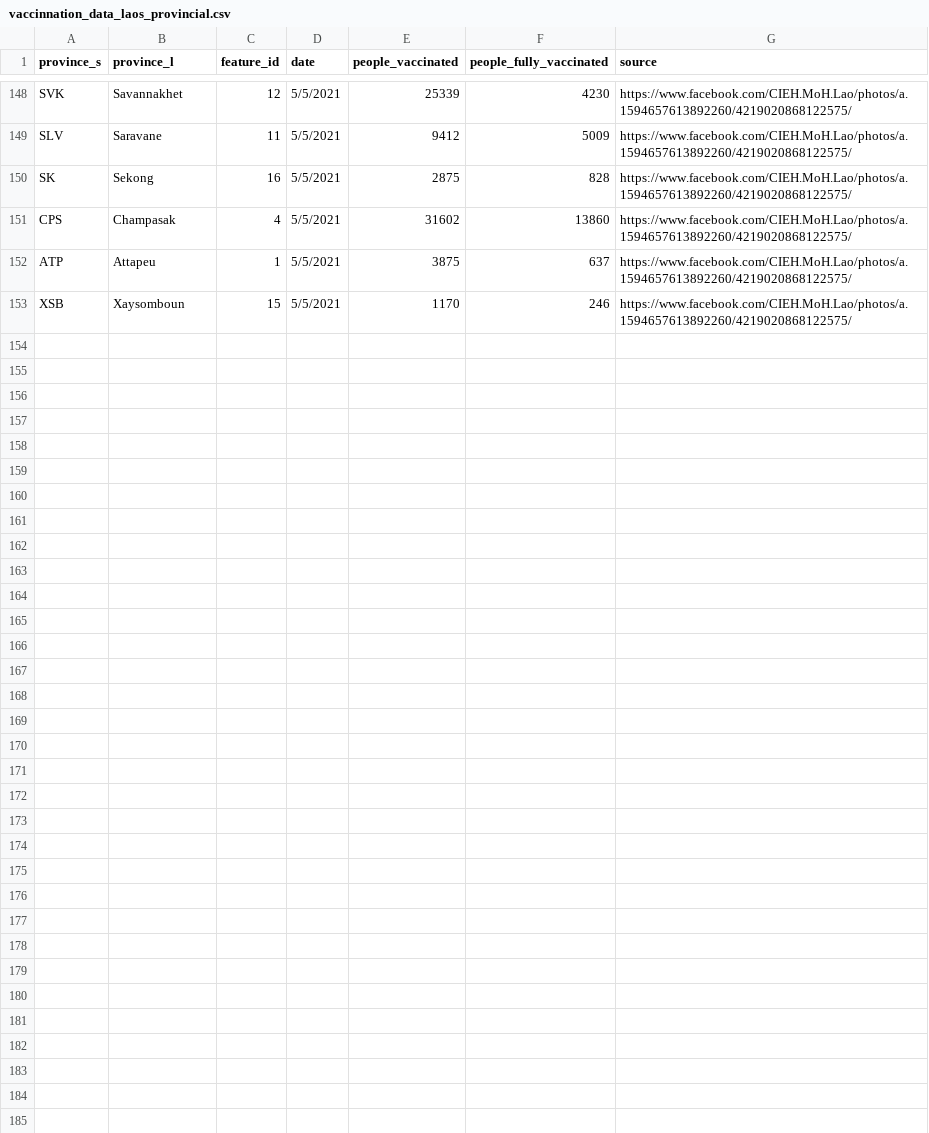
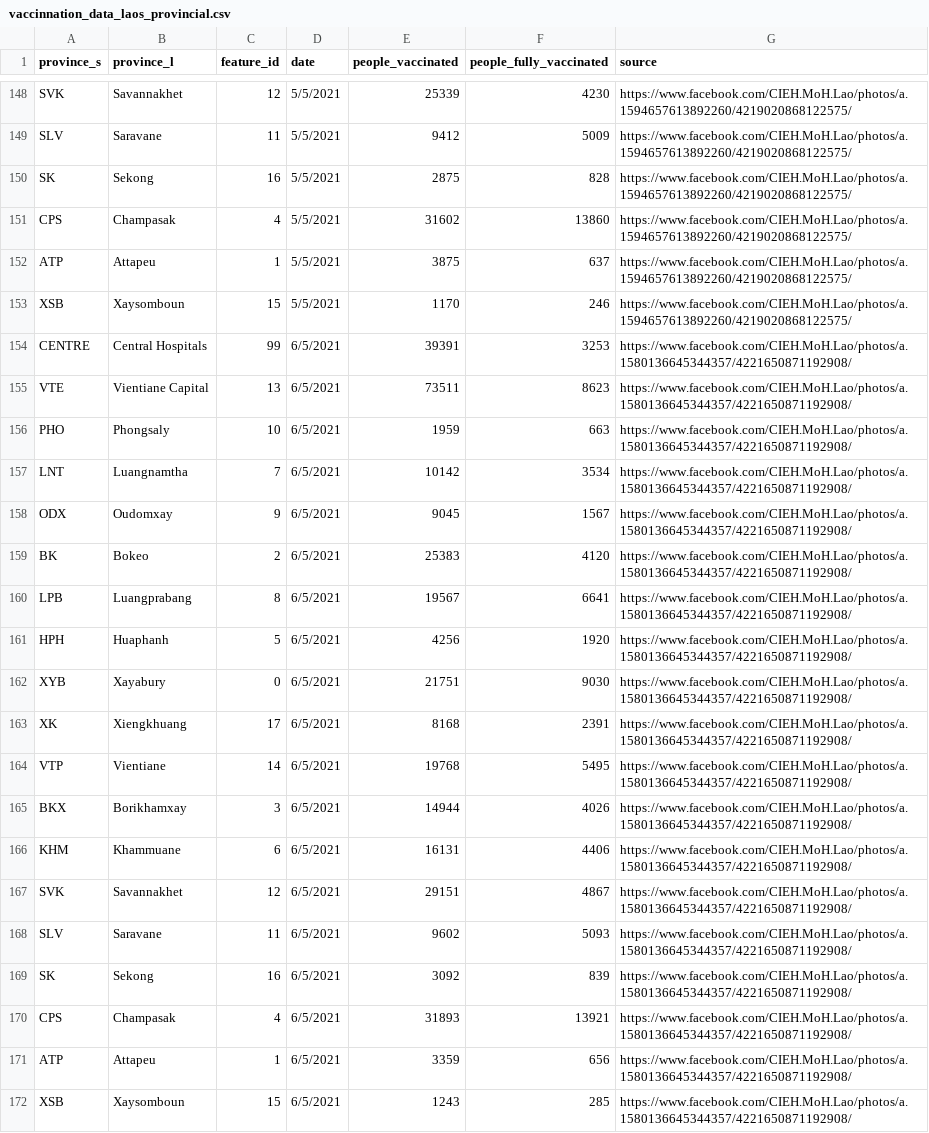
Before and after one commit to douangtavanh/covid-19-data-laos, a CSV file: data/vaccinnation_data_laos_provincial.csv, drawn as a sheet; only a part is shown, gaps mark what is left out; the diff names each change by its address in the sheet, - before the commit and + after, or states it on an @@ line.

Commit message:
update vaccinated data

```diff
--- a/data/vaccinnation_data_laos_provincial.csv
+++ b/data/vaccinnation_data_laos_provincial.csv
+row 154: CENTRE | Central Hospitals | 99 | 6/5/2021 | 39391 | 3253 | https://www.facebook.com/CIEH.MoH.Lao/photos/a.1580136645344357/4221650871192908/
+row 155: VTE | Vientiane Capital | 13 | 6/5/2021 | 73511 | 8623 | https://www.facebook.com/CIEH.MoH.Lao/photos/a.1580136645344357/4221650871192908/
+row 156: PHO | Phongsaly | 10 | 6/5/2021 | 1959 | 663 | https://www.facebook.com/CIEH.MoH.Lao/photos/a.1580136645344357/4221650871192908/
+row 157: LNT | Luangnamtha | 7 | 6/5/2021 | 10142 | 3534 | https://www.facebook.com/CIEH.MoH.Lao/photos/a.1580136645344357/4221650871192908/
+row 158: ODX | Oudomxay | 9 | 6/5/2021 | 9045 | 1567 | https://www.facebook.com/CIEH.MoH.Lao/photos/a.1580136645344357/4221650871192908/
+row 159: BK | Bokeo | 2 | 6/5/2021 | 25383 | 4120 | https://www.facebook.com/CIEH.MoH.Lao/photos/a.1580136645344357/4221650871192908/
+row 160: LPB | Luangprabang | 8 | 6/5/2021 | 19567 | 6641 | https://www.facebook.com/CIEH.MoH.Lao/photos/a.1580136645344357/4221650871192908/
+row 161: HPH | Huaphanh | 5 | 6/5/2021 | 4256 | 1920 | https://www.facebook.com/CIEH.MoH.Lao/photos/a.1580136645344357/4221650871192908/
+row 162: XYB | Xayabury | 0 | 6/5/2021 | 21751 | 9030 | https://www.facebook.com/CIEH.MoH.Lao/photos/a.1580136645344357/4221650871192908/
+row 163: XK | Xiengkhuang | 17 | 6/5/2021 | 8168 | 2391 | https://www.facebook.com/CIEH.MoH.Lao/photos/a.1580136645344357/4221650871192908/
+row 164: VTP | Vientiane | 14 | 6/5/2021 | 19768 | 5495 | https://www.facebook.com/CIEH.MoH.Lao/photos/a.1580136645344357/4221650871192908/
+row 165: BKX | Borikhamxay | 3 | 6/5/2021 | 14944 | 4026 | https://www.facebook.com/CIEH.MoH.Lao/photos/a.1580136645344357/4221650871192908/
+row 166: KHM | Khammuane | 6 | 6/5/2021 | 16131 | 4406 | https://www.facebook.com/CIEH.MoH.Lao/photos/a.1580136645344357/4221650871192908/
+row 167: SVK | Savannakhet | 12 | 6/5/2021 | 29151 | 4867 | https://www.facebook.com/CIEH.MoH.Lao/photos/a.1580136645344357/4221650871192908/
+row 168: SLV | Saravane | 11 | 6/5/2021 | 9602 | 5093 | https://www.facebook.com/CIEH.MoH.Lao/photos/a.1580136645344357/4221650871192908/
+row 169: SK | Sekong | 16 | 6/5/2021 | 3092 | 839 | https://www.facebook.com/CIEH.MoH.Lao/photos/a.1580136645344357/4221650871192908/
+row 170: CPS | Champasak | 4 | 6/5/2021 | 31893 | 13921 | https://www.facebook.com/CIEH.MoH.Lao/photos/a.1580136645344357/4221650871192908/
+row 171: ATP | Attapeu | 1 | 6/5/2021 | 3359 | 656 | https://www.facebook.com/CIEH.MoH.Lao/photos/a.1580136645344357/4221650871192908/
+row 172: XSB | Xaysomboun | 15 | 6/5/2021 | 1243 | 285 | https://www.facebook.com/CIEH.MoH.Lao/photos/a.1580136645344357/4221650871192908/
```
Also changed, not shown: 1 other file.
